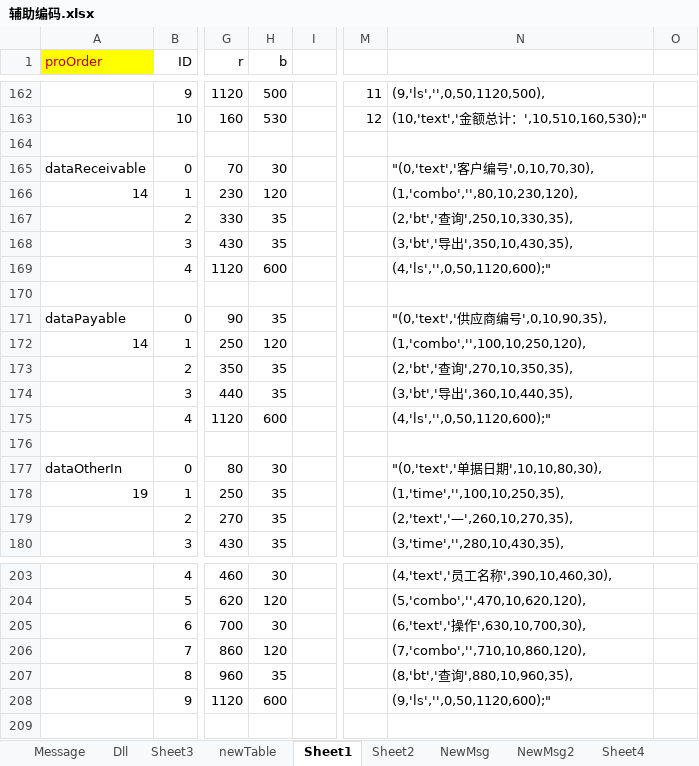
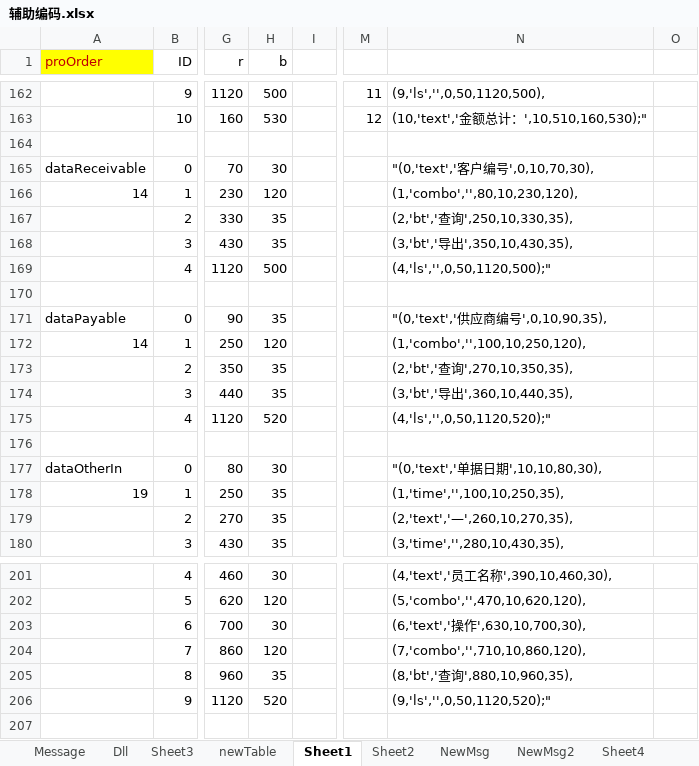
Before and after one commit to wanderQu/WMI, an Excel workbook: Log/辅助编码.xlsx, sheet Sheet1, drawn as a sheet; only a part is shown, gaps mark what is left out; values as stored, in another font and other column widths than the file's, no borders; addresses are those after the commit; the diff covers the shown part only; the diff names each change by its address in the sheet, - before the commit and + after, or states it on an @@ line.

```diff
--- a/Log/辅助编码.xlsx (sheet Sheet1)
+++ b/Log/辅助编码.xlsx (sheet Sheet1)
-H169 (b): 600
+H169 (b): 500
-N169: (4,'ls','',0,50,1120,600);"
+N169: (4,'ls','',0,50,1120,500);"
-H175 (b): 600
+H175 (b): 520
-N175: (4,'ls','',0,50,1120,600);"
+N175: (4,'ls','',0,50,1120,520);"
-H206 (b): 600
+H206 (b): 520
-N206: (9,'ls','',0,50,1120,600);"
+N206: (9,'ls','',0,50,1120,520);"
```
Also changed, not shown: 2 removed rows and 58 edited cells elsewhere in this sheet, formulas that keep their value, 24 other files.
